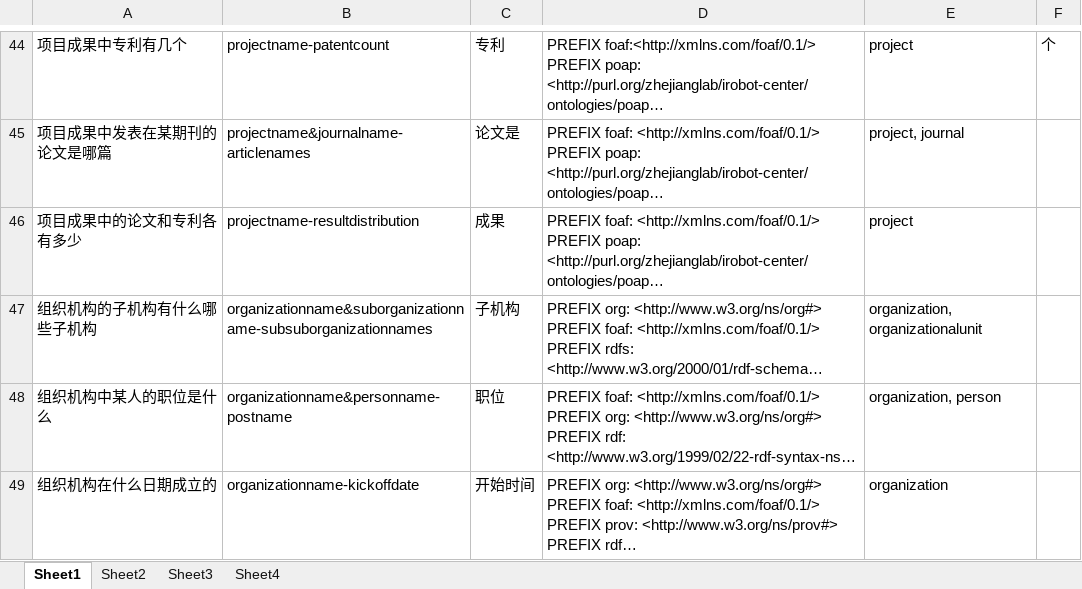
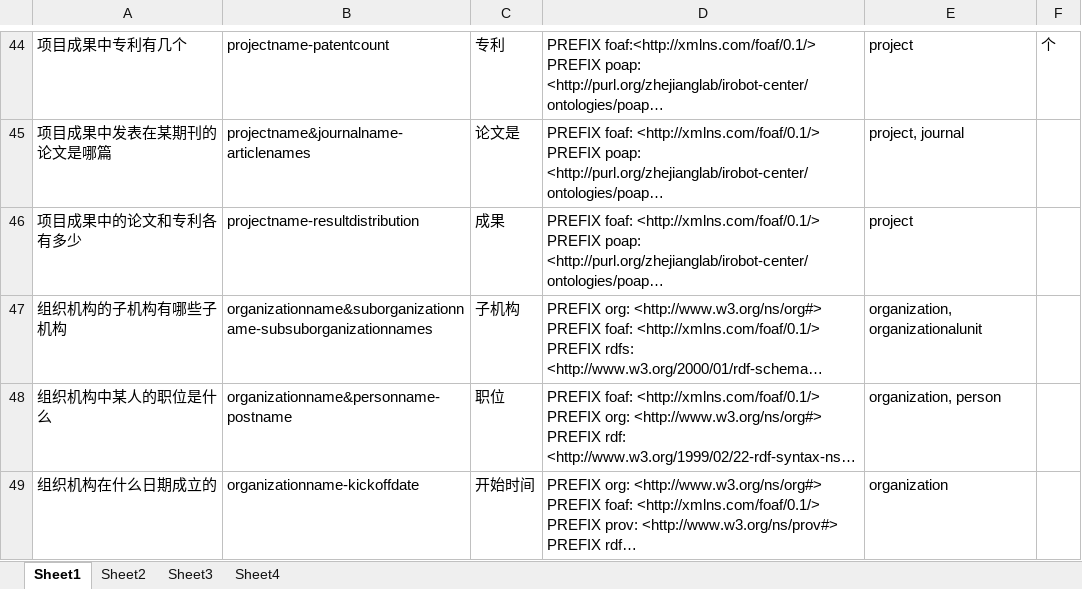
Before and after one commit to longmanplus/RoboCloudBrain, an Excel workbook: KBQA/QTemplates-sparqlQ.xlsx, sheet Sheet1, drawn as a sheet; only a part is shown, gaps mark what is left out; long unchanged cells end in …; values as stored, in another font and other column widths than the file's, no borders; the diff names each change by its address in the sheet, - before the commit and + after, or states it on an @@ line.

Commit message:
modify Template excel

```diff
--- a/KBQA/QTemplates-sparqlQ.xlsx (sheet Sheet1)
+++ b/KBQA/QTemplates-sparqlQ.xlsx (sheet Sheet1)
-A47: 组织机构的子机构有什么哪些子机构
+A47: 组织机构的子机构有哪些子机构
```
Also changed, not shown: sheet Sheet2.
